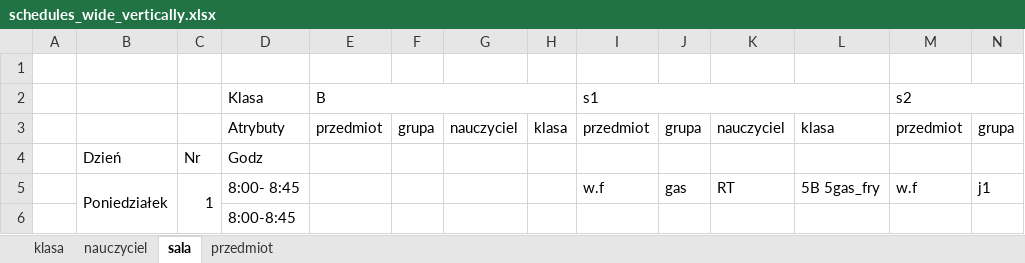
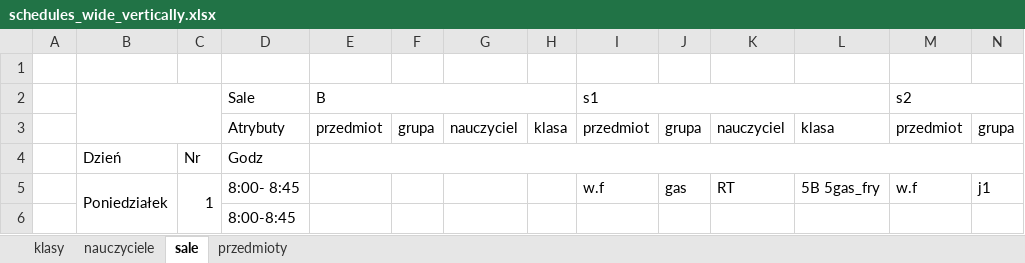
Before and after one commit to aleksajaw/lesson_plan_data_analysis, an Excel workbook: documents/schedules_wide_vertically.xlsx, sheet sale, drawn as a sheet; only a part is shown; values as stored, in another font and other column widths than the file's, no cell formats; the diff names each change by its address in the sheet, - before the commit and + after, or states it on an @@ line.

```diff
--- a/documents/schedules_wide_vertically.xlsx (sheet sale)
+++ b/documents/schedules_wide_vertically.xlsx (sheet sale)
-sheet tab: klasa
+sheet tab: klasy
-sheet tab: nauczyciel
+sheet tab: nauczyciele
-sheet tab: sala
+sheet tab: sale
-sheet tab: przedmiot
+sheet tab: przedmioty
+B2:C3 merged
-D2: Klasa
+D2: Sale
+E4:EB4 merged
```
Also changed, not shown: sheet klasy, sheet nauczyciele, sheet przedmioty, cell formats, documents/grouped/schedule_classrooms-grouped.xlsx, documents/grouped/schedule_subjects-grouped.xlsx, 22 other files.
